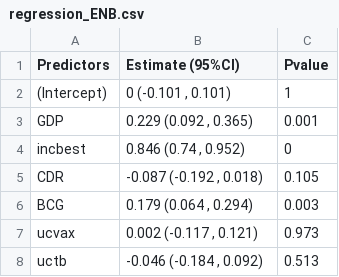
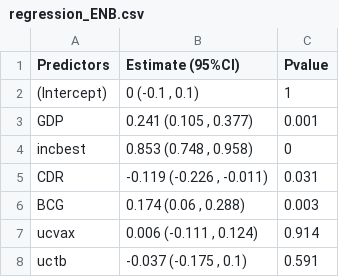
Before and after one commit to Debebe/Bbuff, a CSV file: outputs/regression_ENB.csv, drawn as a sheet.

```diff
--- a/outputs/regression_ENB.csv
+++ b/outputs/regression_ENB.csv
@@ -1,8 +1,8 @@
 Predictors,Estimate (95%CI),Pvalue
-(Intercept),"0 (-0.101 , 0.101)",1
-GDP,"0.229 (0.092 , 0.365)",0.001
-incbest,"0.846 (0.74 , 0.952)",0
-CDR,"-0.087 (-0.192 , 0.018)",0.105
-BCG,"0.179 (0.064 , 0.294)",0.003
-ucvax,"0.002 (-0.117 , 0.121)",0.973
-uctb,"-0.046 (-0.184 , 0.092)",0.513
+(Intercept),"0 (-0.1 , 0.1)",1
+GDP,"0.241 (0.105 , 0.377)",0.001
+incbest,"0.853 (0.748 , 0.958)",0
+CDR,"-0.119 (-0.226 , -0.011)",0.031
+BCG,"0.174 (0.06 , 0.288)",0.003
+ucvax,"0.006 (-0.111 , 0.124)",0.914
+uctb,"-0.037 (-0.175 , 0.1)",0.591
```
Also changed, not shown: outputs/output_table.csv, outputs/output_table_who.csv, 18 other files.
